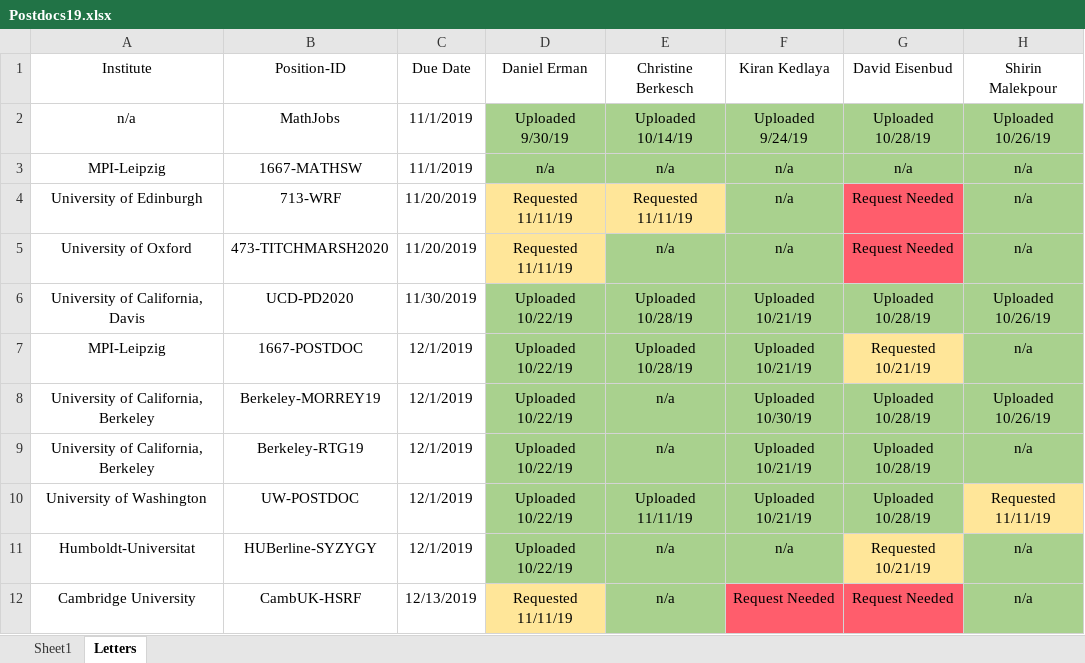
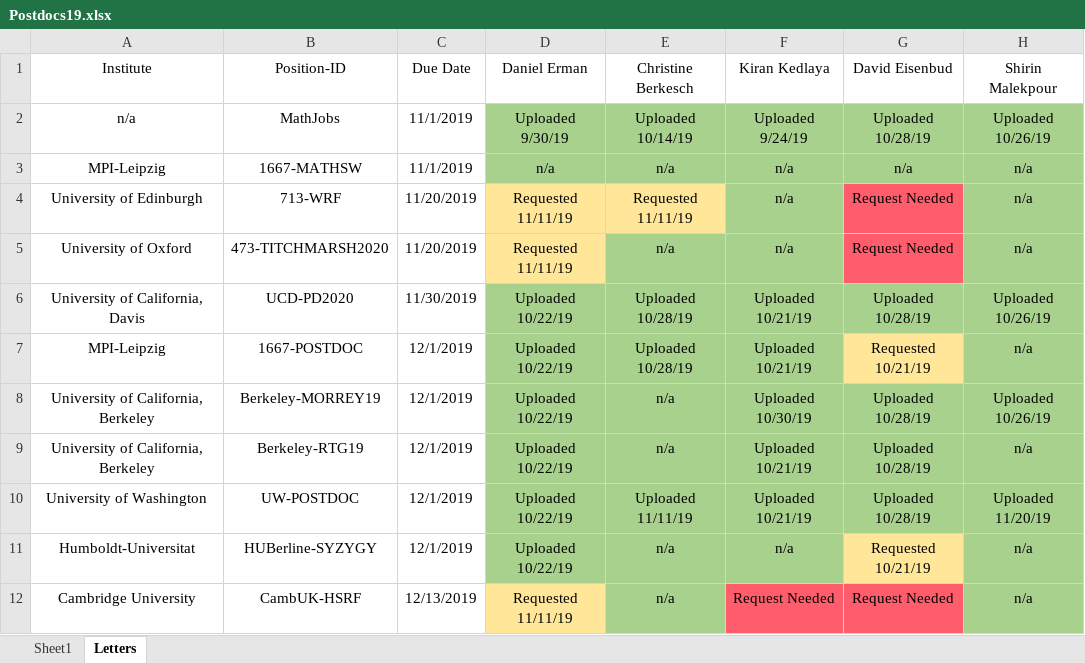
Before and after one commit to julietteBruce/Application-Materials, an Excel workbook: Postdocs19.xlsx, sheet Letters, drawn as a sheet; values as stored, in another font and other column widths than the file's, no borders; the diff names each change by its address in the sheet, - before the commit and + after, or states it on an @@ line.

```diff
--- a/Postdocs19.xlsx (sheet Letters)
+++ b/Postdocs19.xlsx (sheet Letters)
-H10 (Shirin Malekpour): Requested 11/11/19
+H10 (Shirin Malekpour): Uploaded 11/20/19
-H10 fill: #FFE699
+H10 fill: #A9D18E
```
Also changed, not shown: sheet Sheet1, 9 other files.
